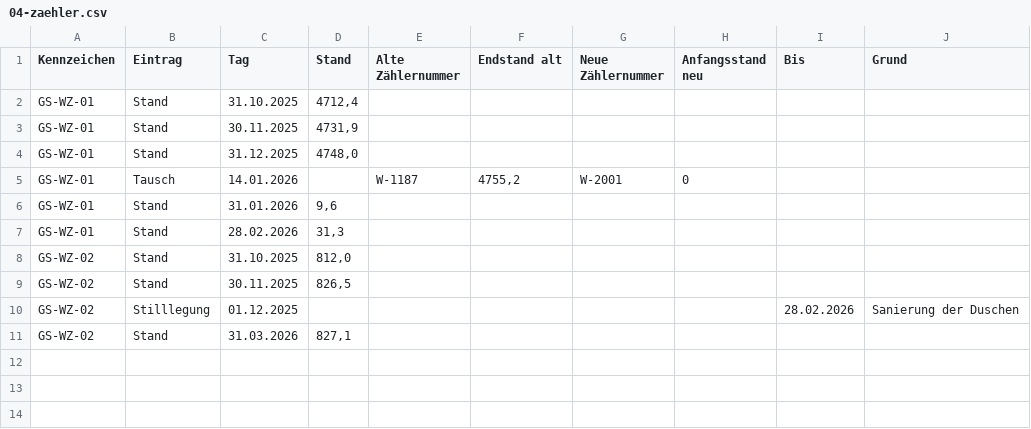
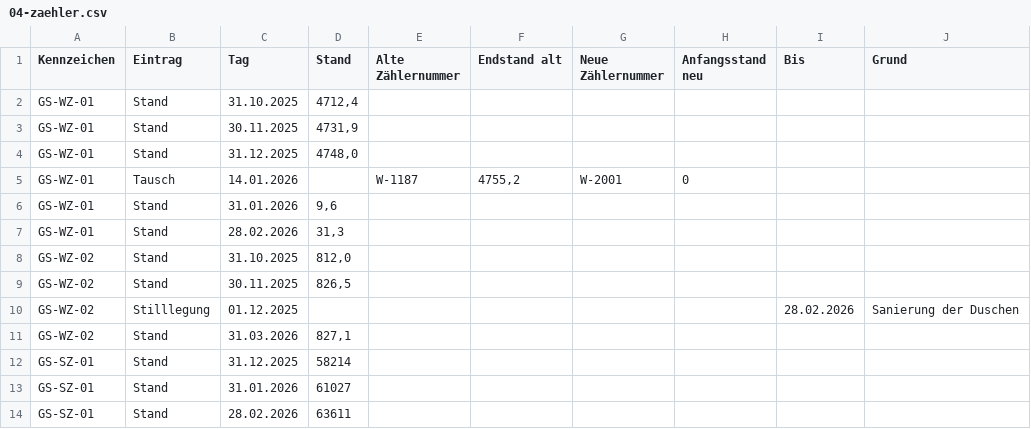
Before and after one commit to opengewerk/opengewerk-haustechnik, a CSV file: docs/import/beispielpaket/04-zaehler.csv, drawn as a sheet.

Commit message:
Anlagenarten für Messstellen in einem eigenen Paket mitliefern (#287) (#289)
Kein mitgeliefertes Paket hatte eine Anlagenart, die eine Messstelle ist. In einer Instanz ohne
das Probepaket der Tests ließ sich deshalb kein Zähler anlegen, ablesen oder importieren.

Das Paket Messstellen bringt je Medium aus Abschnitt 4.9 eine Anlagenart mit Kostengruppe und
Einheiten: Stromzähler, Wasserzähler, Wärmezähler, Fernwärmezähler, Gaszähler und Kältezähler.
Es steht neben dem Paket Allgemein, weil eine allgemeine Anlagenart für ein fehlendes Fachpaket
steht und keine Pflichtart trägt.

Das Beispielpaket aus #130 hat einen Stromzähler dazubekommen, sein Test nimmt nur noch die
Pakete des Baus, und die Zähler der Vorschau tragen die neuen Anlagenarten. Konzept v0.35.

```diff
--- a/docs/import/beispielpaket/04-zaehler.csv
+++ b/docs/import/beispielpaket/04-zaehler.csv
@@ -11 +11,4 @@ GS-WZ-02;Stilllegung;01.12.2025;;;;;;28.02.2026;Sanierung der Duschen
 GS-WZ-02;Stand;31.03.2026;827,1;;;;;;
+GS-SZ-01;Stand;31.12.2025;58214;;;;;;
+GS-SZ-01;Stand;31.01.2026;61027;;;;;;
+GS-SZ-01;Stand;28.02.2026;63611;;;;;;
```
Also changed, not shown: docs/import/beispielpaket/02-anlagen.csv, 19 other files.
